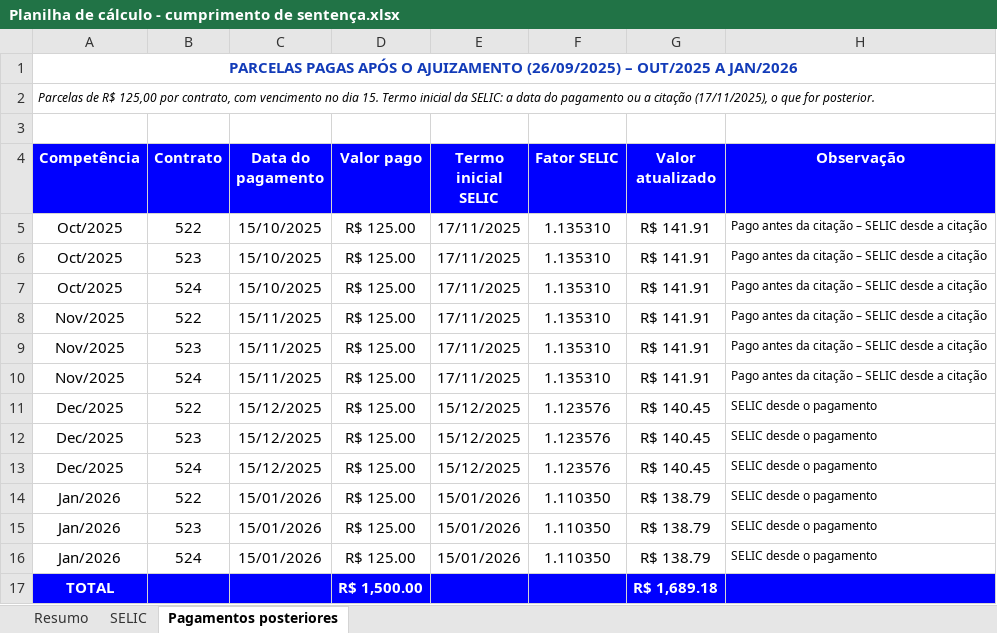
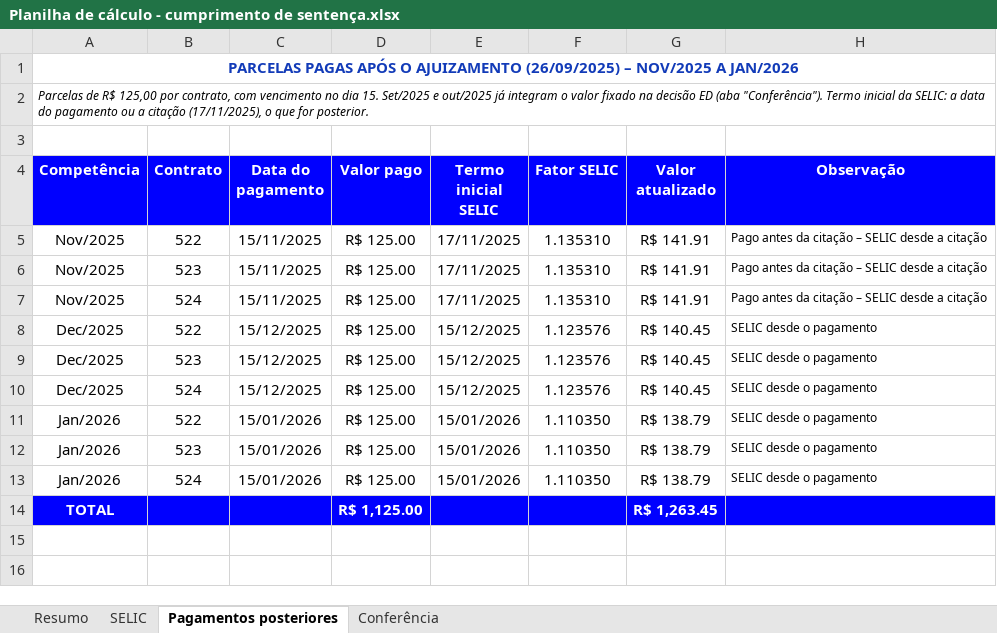
Before and after one commit to paduanetoadvogado/Atua-o-c-vel, an Excel workbook: 0800633-40.2025 - Maria dos Milagres/Planilha de cálculo - cumprimento de sentença.xlsx, sheet Pagamentos posteriores, drawn as a sheet; values as stored, in another font and other column widths than the file's, no borders; removed rows and columns are numbered as before the commit, all else as after; the diff names each change by its address in the sheet, - before the commit and + after, or states it on an @@ line.

```diff
--- a/0800633-40.2025 - Maria dos Milagres/Planilha de cálculo - cumprimento de sentença.xlsx (sheet Pagamentos posteriores)
+++ b/0800633-40.2025 - Maria dos Milagres/Planilha de cálculo - cumprimento de sentença.xlsx (sheet Pagamentos posteriores)
+sheet tab: Conferência
-A1 (Competência): …(26/09/2025) – OUT/2025 A JAN/2026
+A1 (Competência): …(26/09/2025) – NOV/2025 A JAN/2026
-A2 (Competência): …dia 15. Termo inicial…
+A2 (Competência): …dia 15. Set/2025 e out/2025 já integram o valor fixado na decisão ED (aba "Conferência"). Termo inicial…
-row 5: Oct/2025 | 522 | 15/10/2025 | R$ 125.00 | 17/11/2025 | 1.135310 | R$ 141.91 | Pago antes da citação – SELIC desde a citação
-row 6: Oct/2025 | 523 | 15/10/2025 | R$ 125.00 | 17/11/2025 | 1.135310 | R$ 141.91 | Pago antes da citação – SELIC desde a citação
-row 7: Oct/2025 | 524 | 15/10/2025 | R$ 125.00 | 17/11/2025 | 1.135310 | R$ 141.91 | Pago antes da citação – SELIC desde a citação
-D14 (Valor pago): R$ 1,500.00
+D14 (Valor pago): R$ 1,125.00
-G14 (Valor atualizado): R$ 1,689.18
+G14 (Valor atualizado): R$ 1,263.45
```
Also changed, not shown: sheet Resumo, formulas that keep their value, 2 other files.
